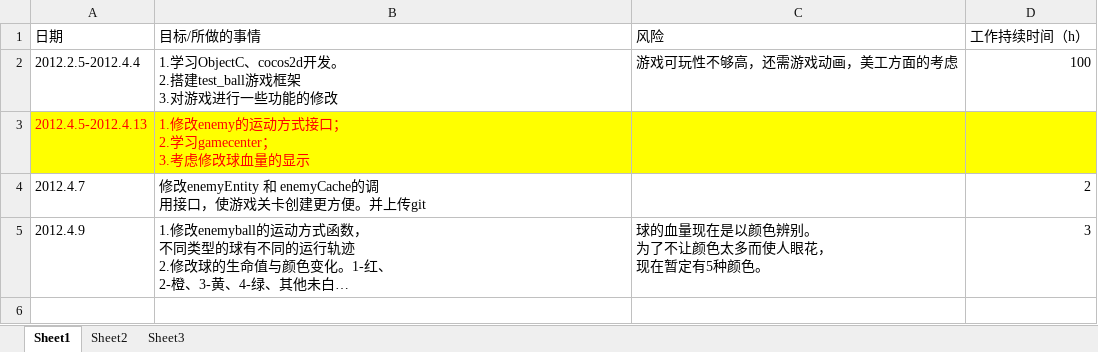
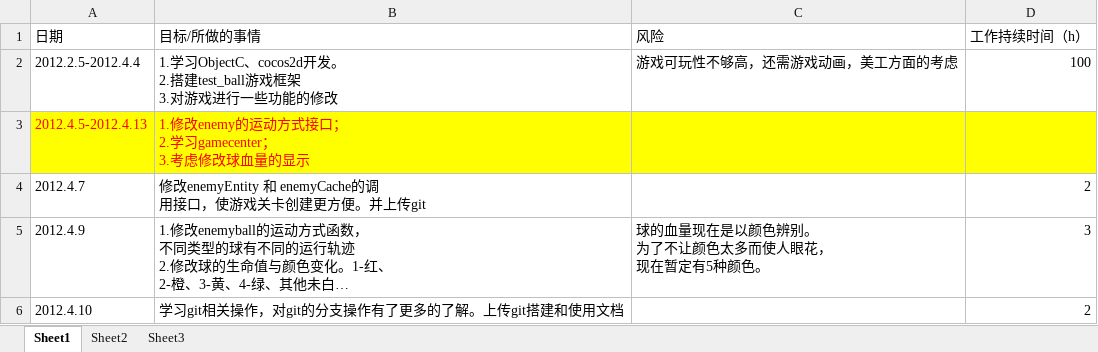
Before and after one commit to buptiosdev/IOSBALL, an Excel workbook: documents/TimeManage_ZYJ.xlsx, sheet Sheet1, drawn as a sheet; long unchanged cells end in …; values as stored, in another font and other column widths than the file's, no borders; the diff names each change by its address in the sheet, - before the commit and + after, or states it on an @@ line.

Commit message:
mend zyj time manage excle

```diff
--- a/documents/TimeManage_ZYJ.xlsx (sheet Sheet1)
+++ b/documents/TimeManage_ZYJ.xlsx (sheet Sheet1)
+row 6: 2012.4.10 | 学习git相关操作，对git的分支操作有了更多的了解。上传git搭建和使用文档 |  | 2
```
Also changed, not shown: 1 other file.
